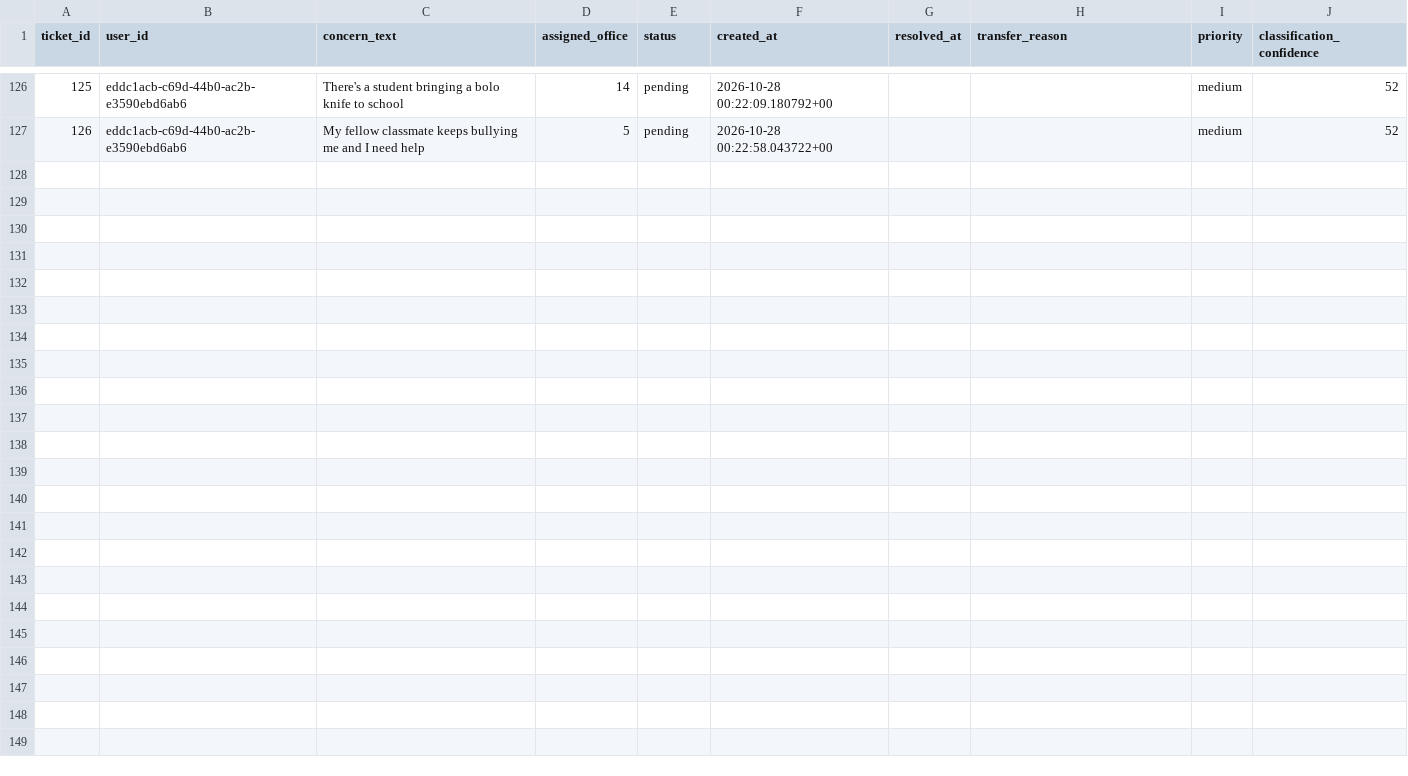
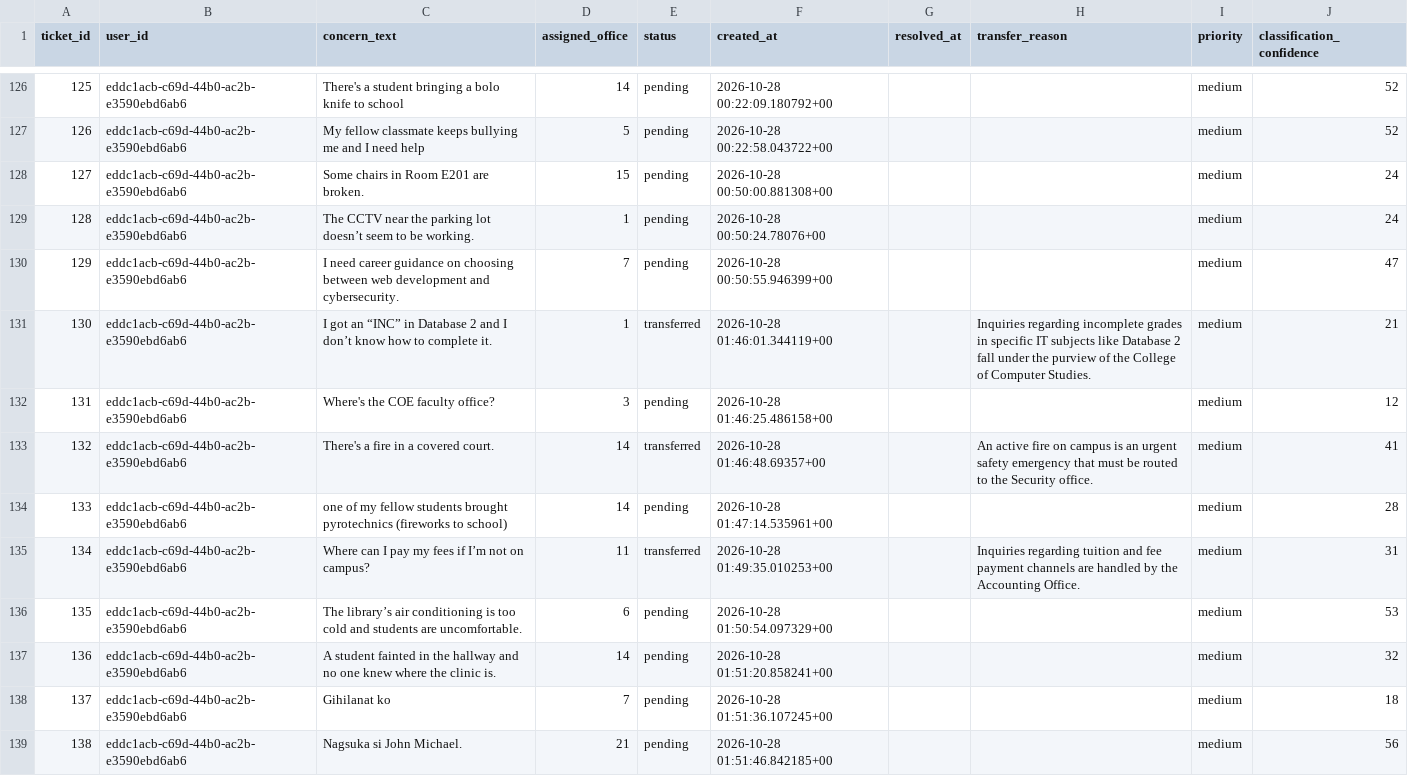
Before and after one commit to ironraymond04/Capstone-Project-Galanza-Pugales-Sacabin, a CSV file: ml_service/data/tickets.csv, drawn as a sheet; only a part is shown, gaps mark what is left out; the diff names each change by its address in the sheet, - before the commit and + after, or states it on an @@ line.

```diff
--- a/ml_service/data/tickets.csv
+++ b/ml_service/data/tickets.csv
+row 128: 127 | eddc1acb-c69d-44b0-ac2b-e3590ebd6ab6 | Some chairs in Room E201 are broken. | 15 | pending | 2026-10-28 00:50:00.881308+00 |  |  | medium | 24
+row 129: 128 | eddc1acb-c69d-44b0-ac2b-e3590ebd6ab6 | The CCTV near the parking lot doesn’t seem to be working. | 1 | pending | 2026-10-28 00:50:24.78076+00 |  |  | medium | 24
+row 130: 129 | eddc1acb-c69d-44b0-ac2b-e3590ebd6ab6 | I need career guidance on choosing between web development and cybersecurity. | 7 | pending | 2026-10-28 00:50:55.946399+00 |  |  | medium | 47
+row 131: 130 | eddc1acb-c69d-44b0-ac2b-e3590ebd6ab6 | I got an “INC” in Database 2 and I don’t know how to complete it. | 1 | transferred | 2026-10-28 01:46:01.344119+00 |  | Inquiries regarding incomplete grades in specific IT subjects like Database 2 fall under the purview of the College of Computer Studies. | medium | 21
+row 132: 131 | eddc1acb-c69d-44b0-ac2b-e3590ebd6ab6 | Where's the COE faculty office? | 3 | pending | 2026-10-28 01:46:25.486158+00 |  |  | medium | 12
+row 133: 132 | eddc1acb-c69d-44b0-ac2b-e3590ebd6ab6 | There's a fire in a covered court. | 14 | transferred | 2026-10-28 01:46:48.69357+00 |  | An active fire on campus is an urgent safety emergency that must be routed to the Security office. | medium | 41
+row 134: 133 | eddc1acb-c69d-44b0-ac2b-e3590ebd6ab6 | one of my fellow students brought pyrotechnics (fireworks to school) | 14 | pending | 2026-10-28 01:47:14.535961+00 |  |  | medium | 28
+row 135: 134 | eddc1acb-c69d-44b0-ac2b-e3590ebd6ab6 | Where can I pay my fees if I’m not on campus? | 11 | transferred | 2026-10-28 01:49:35.010253+00 |  | Inquiries regarding tuition and fee payment channels are handled by the Accounting Office. | medium | 31
+row 136: 135 | eddc1acb-c69d-44b0-ac2b-e3590ebd6ab6 | The library’s air conditioning is too cold and students are uncomfortable. | 6 | pending | 2026-10-28 01:50:54.097329+00 |  |  | medium | 53
+row 137: 136 | eddc1acb-c69d-44b0-ac2b-e3590ebd6ab6 | A student fainted in the hallway and no one knew where the clinic is. | 14 | pending | 2026-10-28 01:51:20.858241+00 |  |  | medium | 32
+row 138: 137 | eddc1acb-c69d-44b0-ac2b-e3590ebd6ab6 | Gihilanat ko | 7 | pending | 2026-10-28 01:51:36.107245+00 |  |  | medium | 18
+row 139: 138 | eddc1acb-c69d-44b0-ac2b-e3590ebd6ab6 | Nagsuka si John Michael. | 21 | pending | 2026-10-28 01:51:46.842185+00 |  |  | medium | 56
```
Also changed, not shown: 1 other file.
